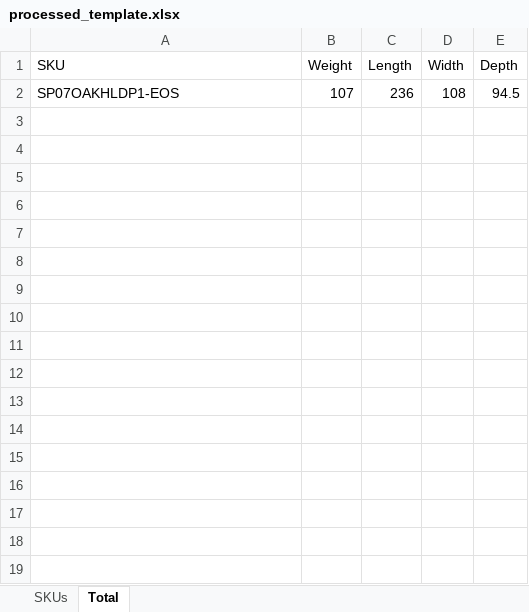
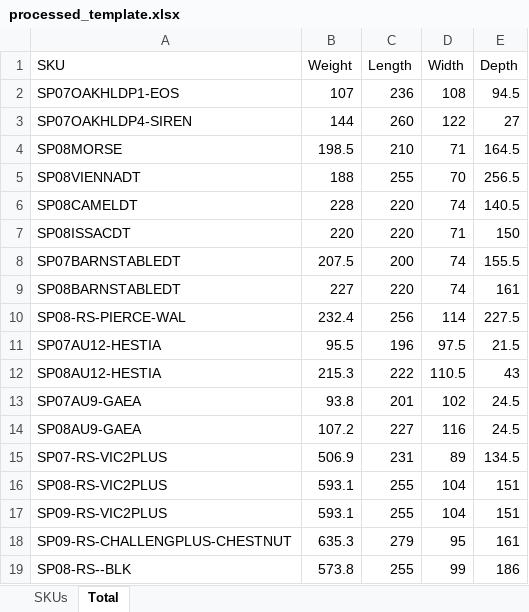
Before and after one commit to sszdhlh/sku-details-fetch, an Excel workbook: processed_template.xlsx, sheet Total, drawn as a sheet; values as stored, in another font and other column widths than the file's, no borders; the diff names each change by its address in the sheet, - before the commit and + after, or states it on an @@ line.

```diff
--- a/processed_template.xlsx (sheet Total)
+++ b/processed_template.xlsx (sheet Total)
+row 3: SP07OAKHLDP4-SIREN | 144 | 260 | 122 | 27
+row 4: SP08MORSE | 198.5 | 210 | 71 | 164.5
+row 5: SP08VIENNADT | 188 | 255 | 70 | 256.5
+row 6: SP08CAMELDT | 228 | 220 | 74 | 140.5
+row 7: SP08ISSACDT | 220 | 220 | 71 | 150
+row 8: SP07BARNSTABLEDT | 207.5 | 200 | 74 | 155.5
+row 9: SP08BARNSTABLEDT | 227 | 220 | 74 | 161
+row 10: SP08-RS-PIERCE-WAL | 232.4 | 256 | 114 | 227.5
+row 11: SP07AU12-HESTIA | 95.5 | 196 | 97.5 | 21.5
+row 12: SP08AU12-HESTIA | 215.3 | 222 | 110.5 | 43
+row 13: SP07AU9-GAEA | 93.8 | 201 | 102 | 24.5
+row 14: SP08AU9-GAEA | 107.2 | 227 | 116 | 24.5
+row 15: SP07-RS-VIC2PLUS | 506.9 | 231 | 89 | 134.5
+row 16: SP08-RS-VIC2PLUS | 593.1 | 255 | 104 | 151
+row 17: SP09-RS-VIC2PLUS | 593.1 | 255 | 104 | 151
+row 18: SP09-RS-CHALLENGPLUS-CHESTNUT | 635.3 | 279 | 95 | 161
+row 19: SP08-RS--BLK | 573.8 | 255 | 99 | 186
```
Also changed, not shown: 1 other file.
